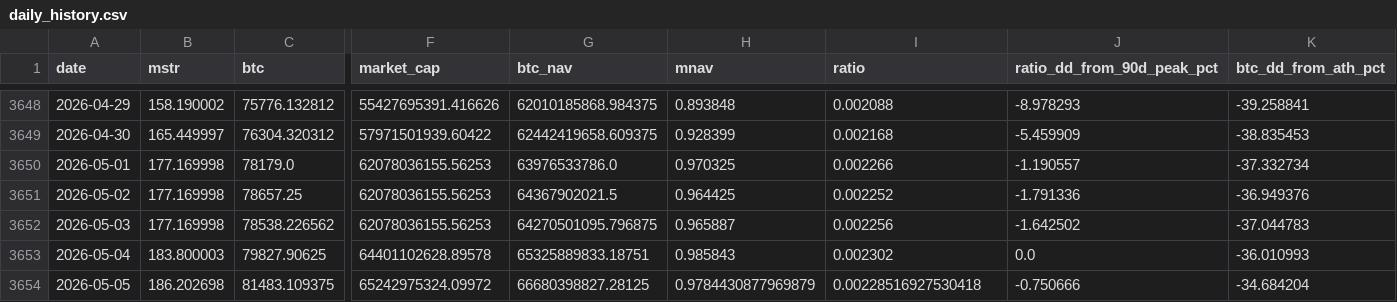
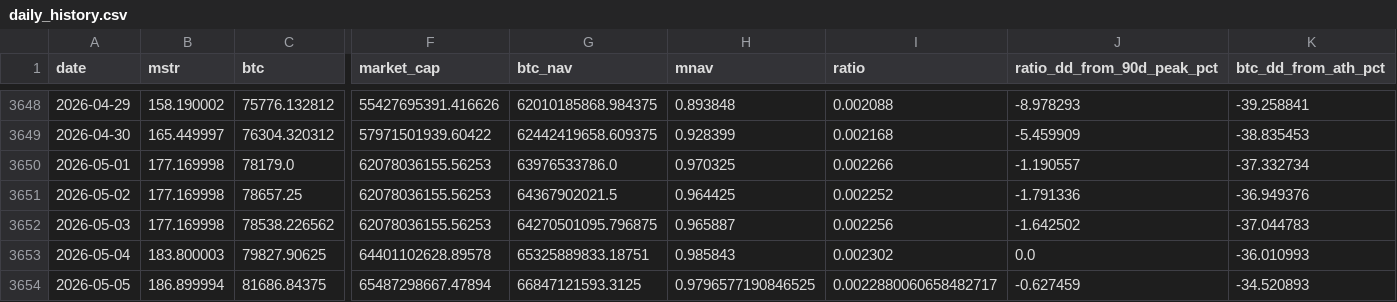
Before and after one commit to GlennZhu/mstr-sell-high-dashboard, a CSV file: data/daily_history.csv, drawn as a sheet; only a part is shown, gaps mark what is left out; the diff covers the shown part only; the diff names each change by its address in the sheet, - before the commit and + after, or states it on an @@ line.

```diff
--- a/data/daily_history.csv
+++ b/data/daily_history.csv
-B3654 (mstr): 186.202698
+B3654 (mstr): 186.899994
-C3654 (btc): 81483.109375
+C3654 (btc): 81686.84375
-F3654 (market_cap): 65242975324.09972
+F3654 (market_cap): 65487298667.47894
-G3654 (btc_nav): 66680398827.28125
+G3654 (btc_nav): 66847121593.3125
-H3654 (mnav): 0.9784430877969879
+H3654 (mnav): 0.9796577190846525
-I3654 (ratio): 0.00228516927530418
+I3654 (ratio): 0.0022880060658482717
-J3654 (ratio_dd_from_90d_peak_pct): -0.750666
+J3654 (ratio_dd_from_90d_peak_pct): -0.627459
-K3654 (btc_dd_from_ath_pct): -34.684204
+K3654 (btc_dd_from_ath_pct): -34.520893
```
Also changed, not shown: 4 edited cells elsewhere in this file, data/history.csv, 1 other file.
